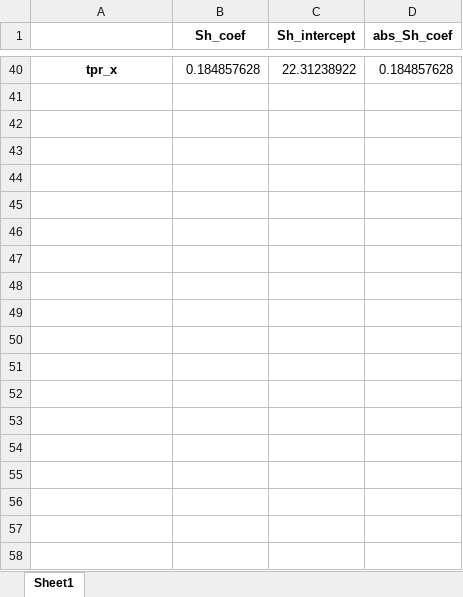
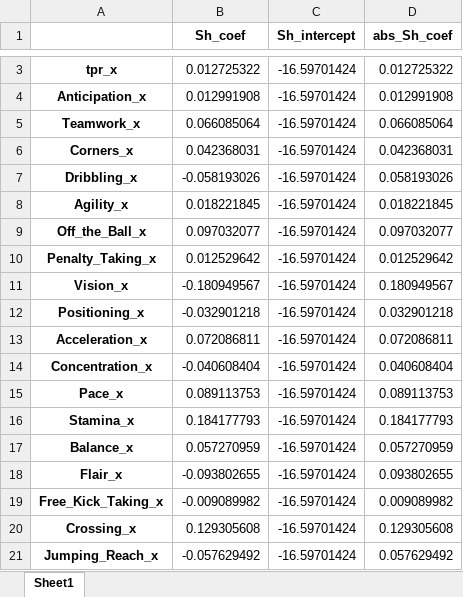
Before and after one commit to dovenokan/football-simulation-game, an Excel workbook: backend/jupyter/volume_sections/SHOOTING_COEF.xlsx, sheet Sheet1, drawn as a sheet; only a part is shown, gaps mark what is left out; values as stored, in another font and other column widths than the file's, no borders; addresses are those after the commit; the diff covers the shown part only; the diff names each change by its address in the sheet, - before the commit and + after, or states it on an @@ line.

```diff
--- a/backend/jupyter/volume_sections/SHOOTING_COEF.xlsx (sheet Sheet1)
+++ b/backend/jupyter/volume_sections/SHOOTING_COEF.xlsx (sheet Sheet1)
-B3 (Sh_coef): 0.184857628
+B3 (Sh_coef): 0.012725322
-C3 (Sh_intercept): 22.31238922
+C3 (Sh_intercept): -16.59701424
-D3 (abs_Sh_coef): 0.184857628
+D3 (abs_Sh_coef): 0.012725322
+row 4: Anticipation_x | 0.012991908 | -16.59701424 | 0.012991908
+row 5: Teamwork_x | 0.066085064 | -16.59701424 | 0.066085064
+row 6: Corners_x | 0.042368031 | -16.59701424 | 0.042368031
+row 7: Dribbling_x | -0.058193026 | -16.59701424 | 0.058193026
+row 8: Agility_x | 0.018221845 | -16.59701424 | 0.018221845
+row 9: Off_the_Ball_x | 0.097032077 | -16.59701424 | 0.097032077
+row 10: Penalty_Taking_x | 0.012529642 | -16.59701424 | 0.012529642
+row 11: Vision_x | -0.180949567 | -16.59701424 | 0.180949567
+row 12: Positioning_x | -0.032901218 | -16.59701424 | 0.032901218
+row 13: Acceleration_x | 0.072086811 | -16.59701424 | 0.072086811
+row 14: Concentration_x | -0.040608404 | -16.59701424 | 0.040608404
+row 15: Pace_x | 0.089113753 | -16.59701424 | 0.089113753
+row 16: Stamina_x | 0.184177793 | -16.59701424 | 0.184177793
+row 17: Balance_x | 0.057270959 | -16.59701424 | 0.057270959
+row 18: Flair_x | -0.093802655 | -16.59701424 | 0.093802655
+row 19: Free_Kick_Taking_x | -0.009089982 | -16.59701424 | 0.009089982
+row 20: Crossing_x | 0.129305608 | -16.59701424 | 0.129305608
+row 21: Jumping_Reach_x | -0.057629492 | -16.59701424 | 0.057629492
```
Also changed, not shown: 20 added rows and 38 removed rows elsewhere in this sheet, office/ActionBoard.xlsx, 11 other files.
